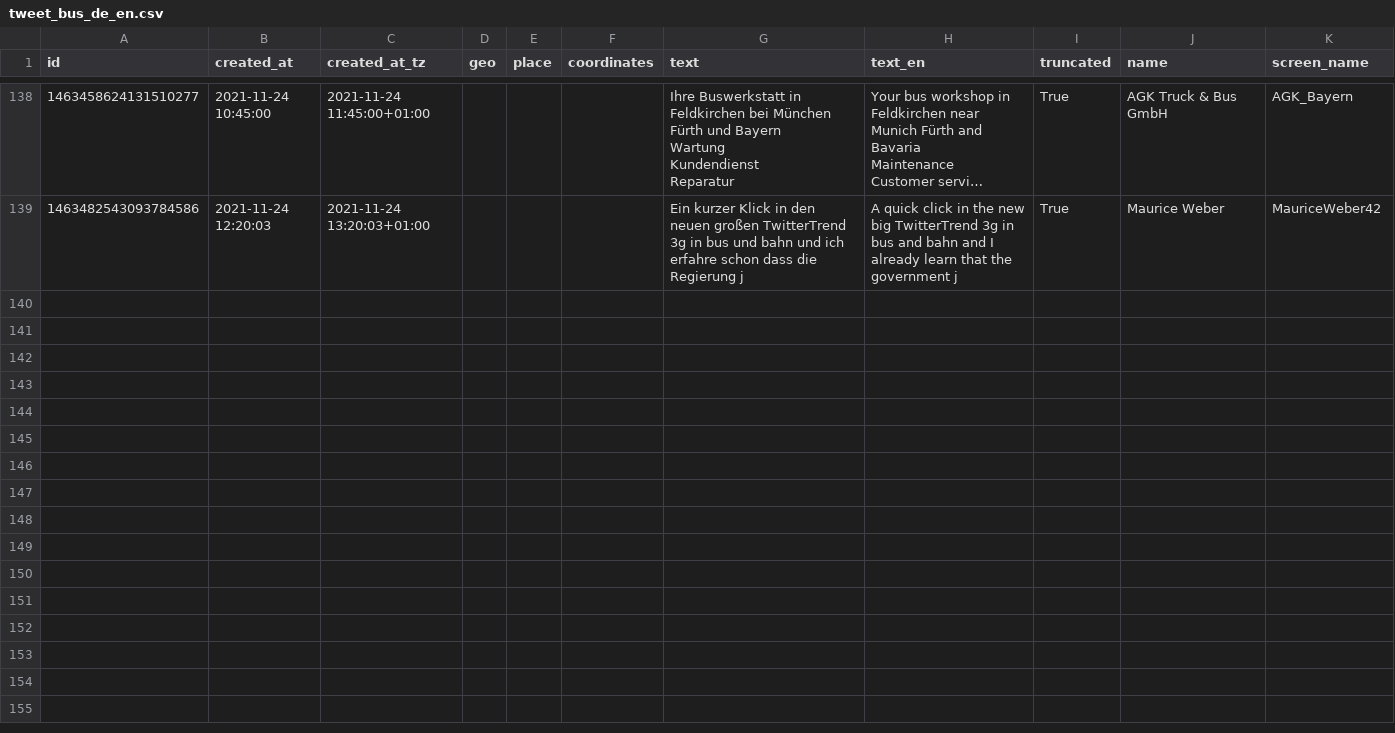
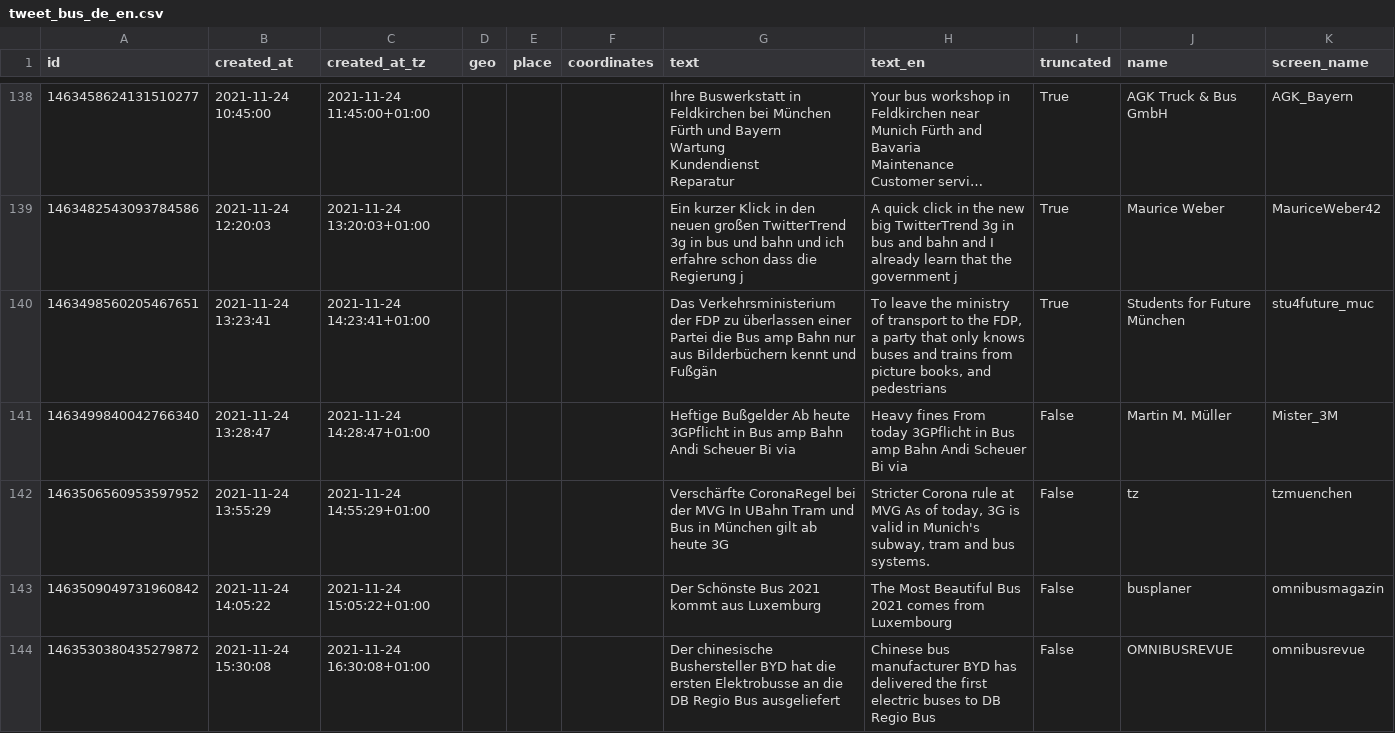
Before and after one commit to megnergit/MunichBusService_Heroku_S2, a CSV file: data/tweet_bus_de_en.csv, drawn as a sheet; only a part is shown, gaps mark what is left out; long unchanged cells end in …; the diff names each change by its address in the sheet, - before the commit and + after, or states it on an @@ line.

```diff
--- a/data/tweet_bus_de_en.csv
+++ b/data/tweet_bus_de_en.csv
+row 140: 1463498560205467651 | 2021-11-24 13:23:41 | 2021-11-24 14:23:41+01:00 |  |  |  | Das Verkehrsministerium der FDP zu überlassen einer Partei die Bus amp Bahn nur aus Bilderbüchern kennt und Fußgän | To leave the ministry of transport to the FDP, a party that only knows buses and trains from picture books, and pedestrians | True | Students for Future München | stu4future_muc
+row 141: 1463499840042766340 | 2021-11-24 13:28:47 | 2021-11-24 14:28:47+01:00 |  |  |  | Heftige Bußgelder Ab heute 3GPflicht in Bus amp Bahn Andi Scheuer Bi via | Heavy fines From today 3GPflicht in Bus amp Bahn Andi Scheuer Bi via | False | Martin M. Müller | Mister_3M
+row 142: 1463506560953597952 | 2021-11-24 13:55:29 | 2021-11-24 14:55:29+01:00 |  |  |  | Verschärfte CoronaRegel bei der MVG In UBahn Tram und Bus in München gilt ab heute 3G | Stricter Corona rule at MVG As of today, 3G is valid in Munich's subway, tram and bus systems. | False | tz | tzmuenchen
+row 143: 1463509049731960842 | 2021-11-24 14:05:22 | 2021-11-24 15:05:22+01:00 |  |  |  | Der Schönste Bus 2021 kommt aus Luxemburg | The Most Beautiful Bus 2021 comes from Luxembourg | False | busplaner | omnibusmagazin
+row 144: 1463530380435279872 | 2021-11-24 15:30:08 | 2021-11-24 16:30:08+01:00 |  |  |  | Der chinesische Bushersteller BYD hat die ersten Elektrobusse an die DB Regio Bus ausgeliefert | Chinese bus manufacturer BYD has delivered the first electric buses to DB Regio Bus | False | OMNIBUSREVUE | omnibusrevue
```
Also changed, not shown: data/mbs_agg.csv, data/mbs_geo.csv, 7 other files.
